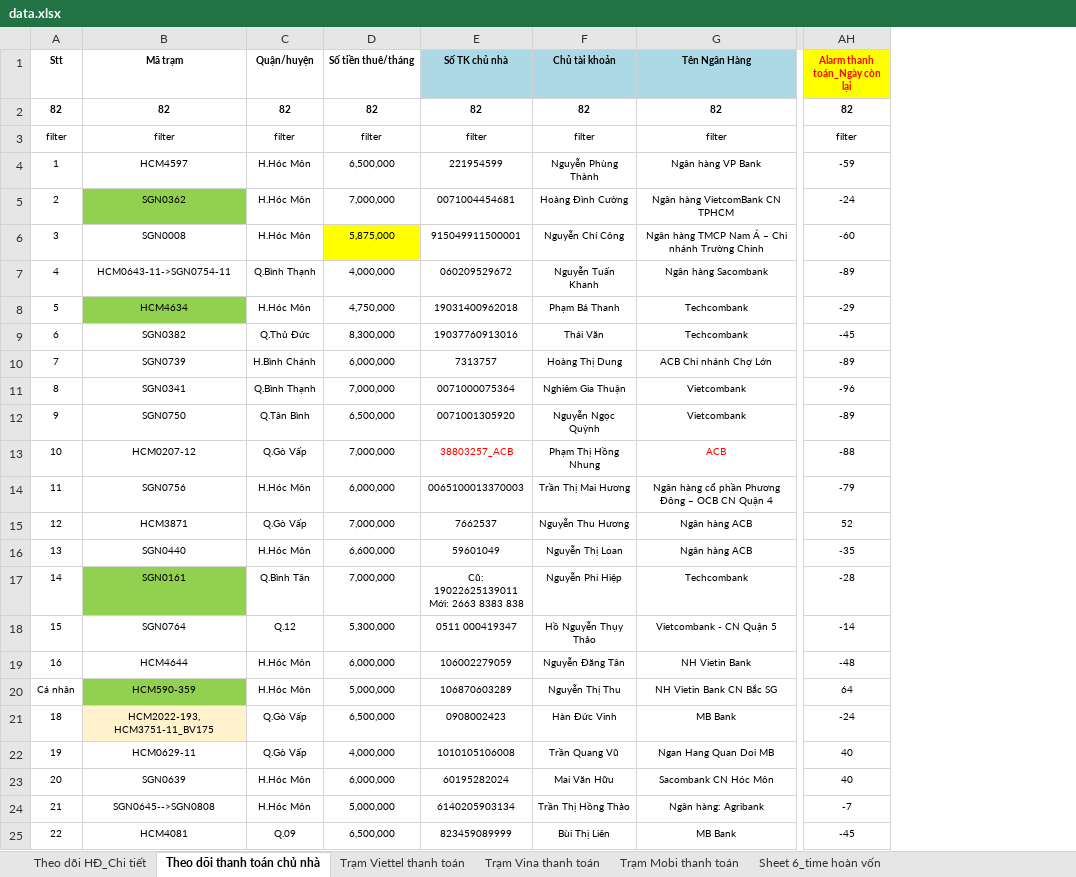
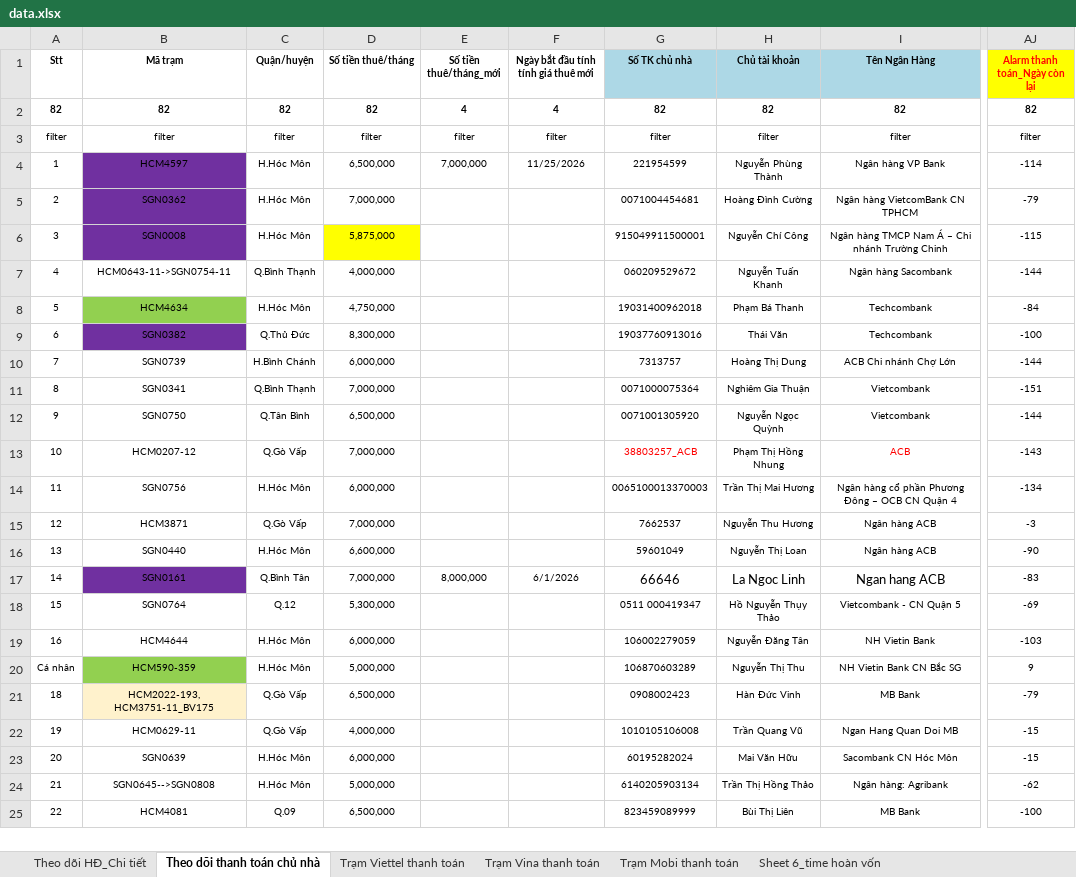
Before and after one commit to votanvinhgithu/ung-dung-tra-cuu-tram, an Excel workbook: data.xlsx, sheet Theo dõi thanh toán chủ nhà, drawn as a sheet; only a part is shown, gaps mark what is left out; values as stored, in another font and other column widths than the file's, no borders; conditional formats not drawn; addresses are those after the commit; ↵ is a line break in a cell; the diff covers the shown part only; the diff names each change by its address in the sheet, - before the commit and + after, or states it on an @@ line.

```diff
--- a/data.xlsx (sheet Theo dõi thanh toán chủ nhà)
+++ b/data.xlsx (sheet Theo dõi thanh toán chủ nhà)
+column E (Số tiền thuê/tháng_mới), rows 2-17: 4 | filter | 7,000,000 |  |  |  |  |  |  |  |  |  |  |  |  | 8,000,000
+column F, rows 1-17: Ngày bắt đầu tính tính giá thuê mới | 4 | filter | 11/25/2026 |  |  |  |  |  |  |  |  |  |  |  |  | 6/1/2026
-B4 fill: none
+B4 fill: #7030A0
-AJ4 (Alarm thanh toán_Ngày còn lại): -59
+AJ4 (Alarm thanh toán_Ngày còn lại): -114
-B5 fill: #92D050
+B5 fill: #7030A0
-AJ5 (Alarm thanh toán_Ngày còn lại): -24
+AJ5 (Alarm thanh toán_Ngày còn lại): -79
-B6 fill: none
+B6 fill: #7030A0
-AJ6 (Alarm thanh toán_Ngày còn lại): -60
+AJ6 (Alarm thanh toán_Ngày còn lại): -115
-AJ7 (Alarm thanh toán_Ngày còn lại): -89
+AJ7 (Alarm thanh toán_Ngày còn lại): -144
-AJ8 (Alarm thanh toán_Ngày còn lại): -29
+AJ8 (Alarm thanh toán_Ngày còn lại): -84
-B9 fill: none
+B9 fill: #7030A0
-AJ9 (Alarm thanh toán_Ngày còn lại): -45
+AJ9 (Alarm thanh toán_Ngày còn lại): -100
-AJ10 (Alarm thanh toán_Ngày còn lại): -89
+AJ10 (Alarm thanh toán_Ngày còn lại): -144
-AJ11 (Alarm thanh toán_Ngày còn lại): -96
+AJ11 (Alarm thanh toán_Ngày còn lại): -151
-AJ12 (Alarm thanh toán_Ngày còn lại): -89
+AJ12 (Alarm thanh toán_Ngày còn lại): -144
-AJ13 (Alarm thanh toán_Ngày còn lại): -88
+AJ13 (Alarm thanh toán_Ngày còn lại): -143
-AJ14 (Alarm thanh toán_Ngày còn lại): -79
+AJ14 (Alarm thanh toán_Ngày còn lại): -134
-AJ15 (Alarm thanh toán_Ngày còn lại): 52
+AJ15 (Alarm thanh toán_Ngày còn lại): -3
-AJ16 (Alarm thanh toán_Ngày còn lại): -35
+AJ16 (Alarm thanh toán_Ngày còn lại): -90
-B17 fill: #92D050
+B17 fill: #7030A0
-G17 (Số TK chủ nhà): Cũ: 19022625139011 ↵ Mới: 2663 8383 838
+G17 (Số TK chủ nhà): 66646
@@ G17:I17 text size: larger @@
-H17 (Chủ tài khoản): Nguyễn Phi Hiệp
+H17 (Chủ tài khoản): La Ngoc Linh
-I17 (Tên Ngân Hàng): Techcombank
+I17 (Tên Ngân Hàng): Ngan hang ACB
-AJ17 (Alarm thanh toán_Ngày còn lại): -28
+AJ17 (Alarm thanh toán_Ngày còn lại): -83
-AJ18 (Alarm thanh toán_Ngày còn lại): -14
+AJ18 (Alarm thanh toán_Ngày còn lại): -69
-AJ19 (Alarm thanh toán_Ngày còn lại): -48
+AJ19 (Alarm thanh toán_Ngày còn lại): -103
-AJ20 (Alarm thanh toán_Ngày còn lại): 64
+AJ20 (Alarm thanh toán_Ngày còn lại): 9
-AJ21 (Alarm thanh toán_Ngày còn lại): -24
+AJ21 (Alarm thanh toán_Ngày còn lại): -79
-AJ22:AJ23 (Alarm thanh toán_Ngày còn lại): 40
+AJ22:AJ23 (Alarm thanh toán_Ngày còn lại): -15
-AJ24 (Alarm thanh toán_Ngày còn lại): -7
+AJ24 (Alarm thanh toán_Ngày còn lại): -62
-AJ25 (Alarm thanh toán_Ngày còn lại): -45
+AJ25 (Alarm thanh toán_Ngày còn lại): -100
```
Also changed, not shown: 60 edited cells and cell formats elsewhere in this sheet, sheet Theo dõi HĐ_Chi tiết, formulas that keep their value, 1 other file.
